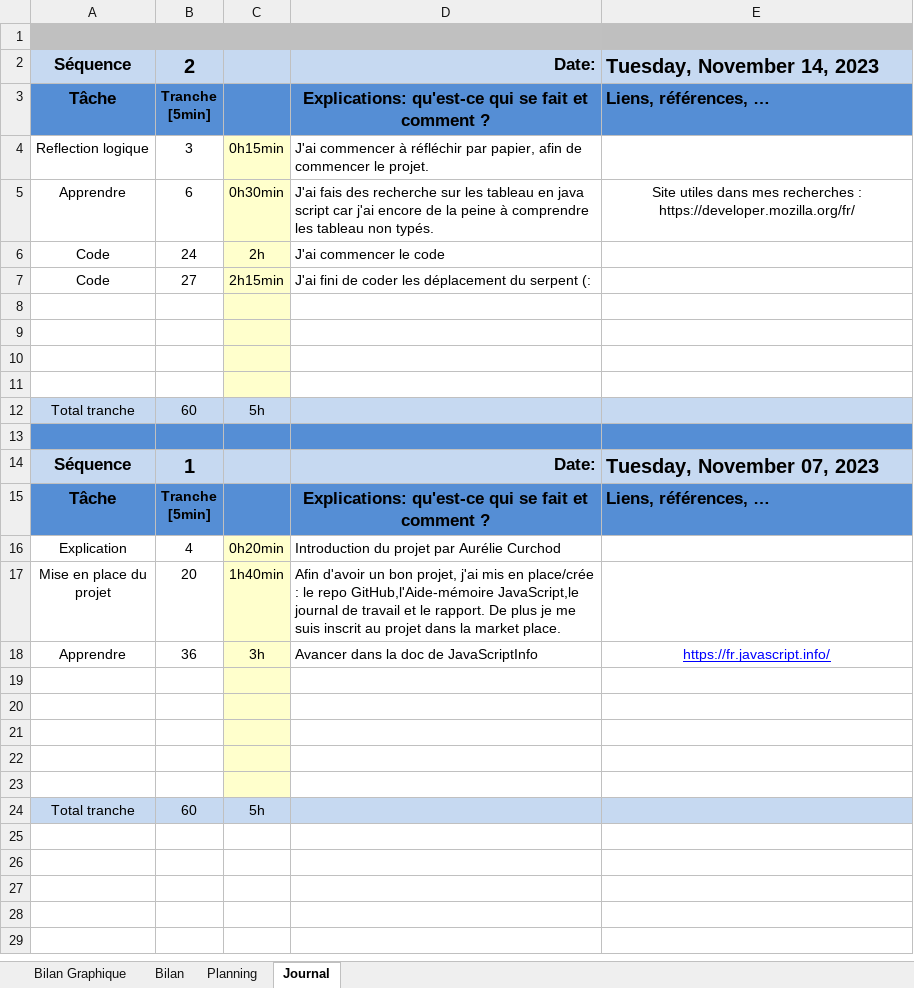
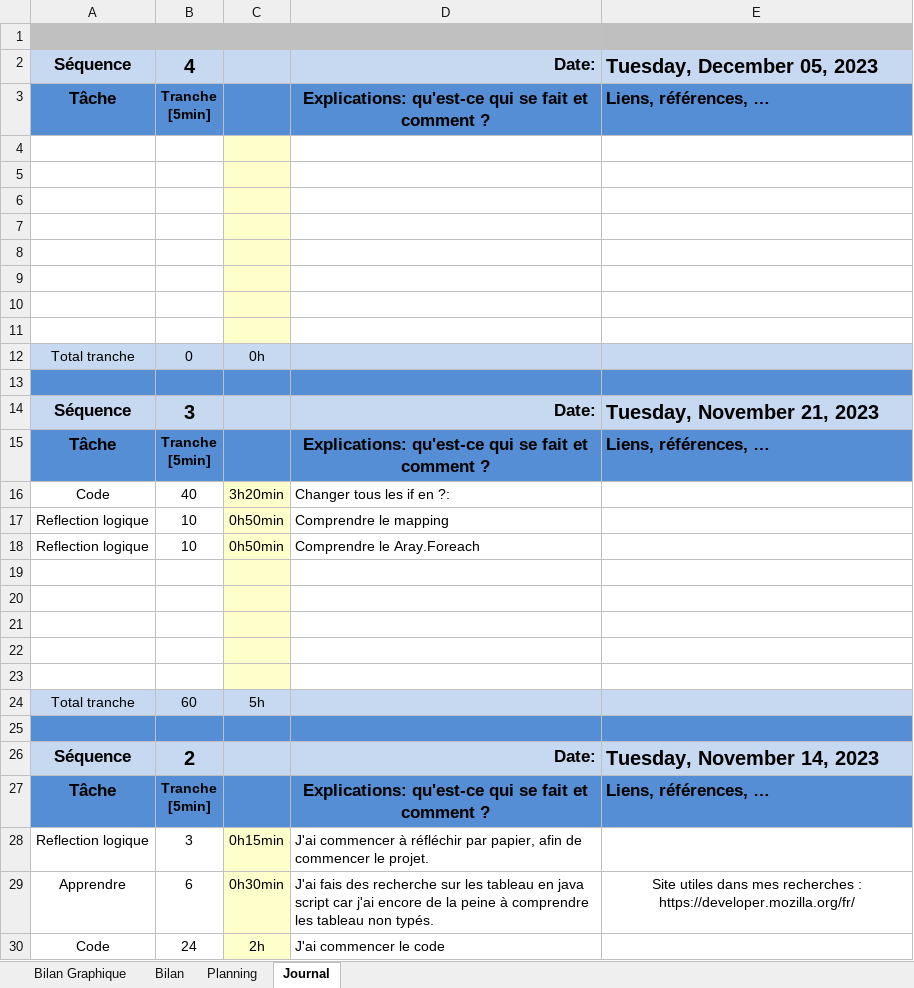
Before and after one commit to LucasLordon/P_Bulles_Snake, an Excel workbook: Doc/WIP/jnltrav_P_Bulles_Snake.xlsm, sheet Journal, drawn as a sheet; only a part is shown; the shorter side is filled out with more unchanged rows; values as stored, in another font and other column widths than the file's, no borders; charts and pictures and conditional formats not drawn; ↵ is a line break in a cell; the diff names each change by its address in the sheet, - before the commit and + after, or states it on an @@ line.

```diff
--- a/Doc/WIP/jnltrav_P_Bulles_Snake.xlsm (sheet Journal)
+++ b/Doc/WIP/jnltrav_P_Bulles_Snake.xlsm (sheet Journal)
+row 2: Séquence | 4 |  | Date: | Tuesday, December 05, 2023
+row 3: Tâche | Tranche ↵ [5min] |  | Explications: qu'est-ce qui se fait et comment ? | Liens, références, …
+row 4: (empty)
+row 5: (empty)
+row 6: (empty)
+row 7: (empty)
+row 8: (empty)
+row 9: (empty)
+row 10: (empty)
+row 11: (empty)
+row 12: Total tranche | 0 | 0h
+row 13: (empty)
+row 14: Séquence | 3 |  | Date: | Tuesday, November 21, 2023
+row 15: Tâche | Tranche ↵ [5min] |  | Explications: qu'est-ce qui se fait et comment ? | Liens, références, …
+row 16: Code | 40 | 3h20min | Changer tous les if en ?:
+row 17: Reflection logique | 10 | 0h50min | Comprendre le mapping
+row 18: Reflection logique | 10 | 0h50min | Comprendre le Aray.Foreach
+row 19: (empty)
+row 20: (empty)
+row 21: (empty)
+row 22: (empty)
+row 23: (empty)
+row 24: Total tranche | 60 | 5h
+row 25: (empty)
```
Also changed, not shown: charts or pictures, 5 other files.
